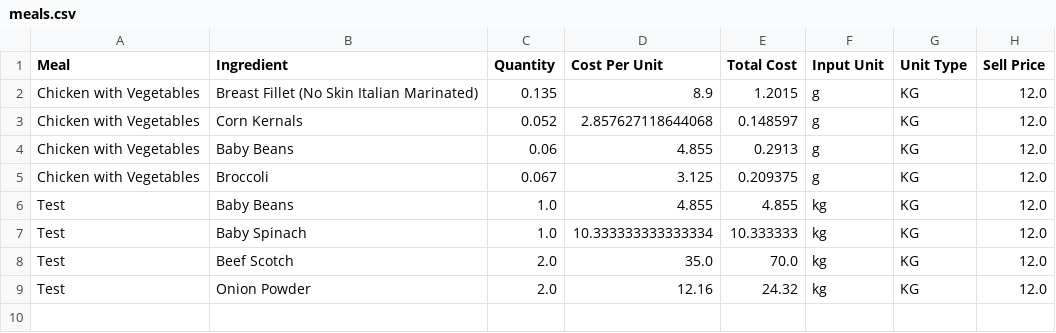
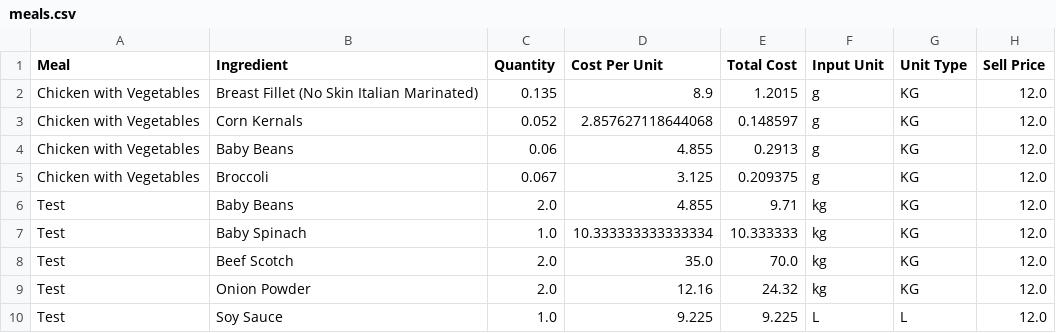
Before and after one commit to LukeCreativeInd/cleaneatscostings, a CSV file: data/meals.csv, drawn as a sheet.

Commit message:
Save edited meal 2025-08-08T03:33:46.822994Z

```diff
--- a/data/meals.csv
+++ b/data/meals.csv
@@ -5,3 +5,3 @@ Chicken with Vegetables,Baby Beans,0.06,4.855,0.2913,g,KG,12.0
 Chicken with Vegetables,Broccoli,0.067,3.125,0.209375,g,KG,12.0
-Test,Baby Beans,1.0,4.855,4.855,kg,KG,12.0
+Test,Baby Beans,2.0,4.855,9.71,kg,KG,12.0
 Test,Baby Spinach,1.0,10.333333333333334,10.333333,kg,KG,12.0
@@ -9 +9,2 @@ Test,Beef Scotch,2.0,35.0,70.0,kg,KG,12.0
 Test,Onion Powder,2.0,12.16,24.32,kg,KG,12.0
+Test,Soy Sauce,1.0,9.225,9.225,L,L,12.0
```
